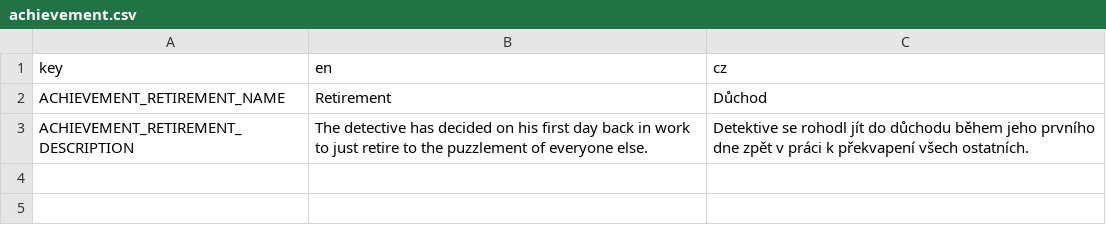
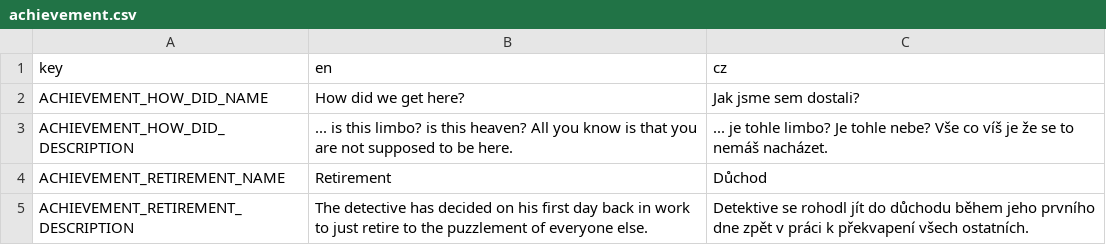
Before and after one commit to AlfieLeFluffy/bc_project, a CSV file: bc_project/translation/achievement.csv, drawn as a sheet.

Commit message:
Added achievement menu, achievement entries (lines) and more
Achievement menu now fully works. It can show you what achievements you have attained, what achievements are new, what achievements are yet to be attained.
Main menu also has a flair over the achievement button to show if you have any new achievements.
Reworked/added a some translations.
Added an asterisk symbol texture.

```diff
--- a/bc_project/translation/achievement.csv
+++ b/bc_project/translation/achievement.csv
@@ -1,2 +1,4 @@
 key,en,cz
+ACHIEVEMENT_HOW_DID_NAME,How did we get here?,Jak jsme sem dostali?
+ACHIEVEMENT_HOW_DID_DESCRIPTION,... is this limbo? is this heaven? All you know is that you are not supposed to be here.,... je tohle limbo? Je tohle nebe? Vše co víš je že se to nemáš nacházet.
 ACHIEVEMENT_RETIREMENT_NAME,Retirement,Důchod
```
Also changed, not shown: bc_project/translation/main.csv, 16 other files.
